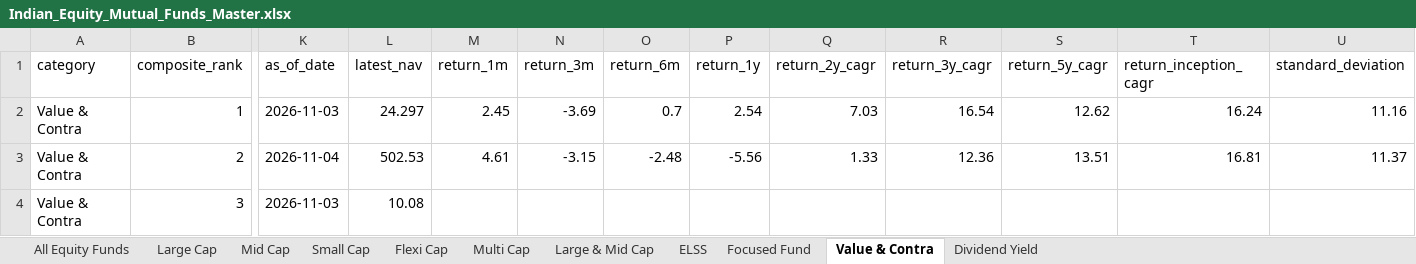
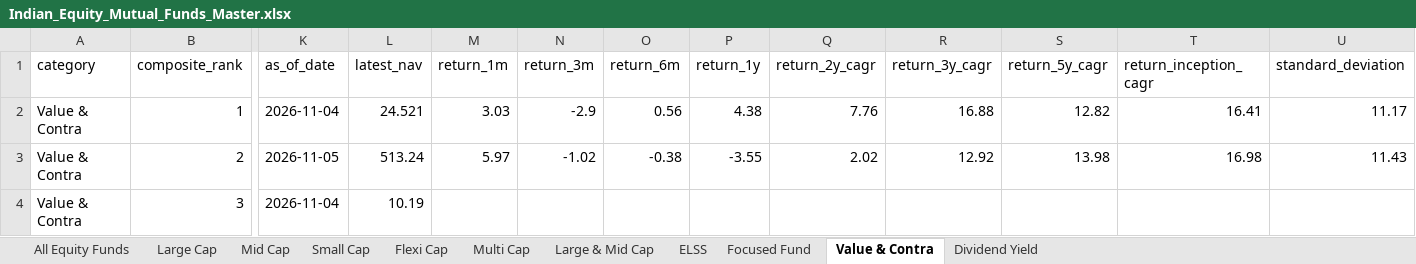
Before and after one commit to itswarlord/MutualFundResearch, an Excel workbook: data/Indian_Equity_Mutual_Funds_Master.xlsx, sheet Value & Contra, drawn as a sheet; only a part is shown, gaps mark what is left out; values as stored, in another font and other column widths than the file's, no borders; the diff covers the shown part only; the diff names each change by its address in the sheet, - before the commit and + after, or states it on an @@ line.

```diff
--- a/data/Indian_Equity_Mutual_Funds_Master.xlsx (sheet Value & Contra)
+++ b/data/Indian_Equity_Mutual_Funds_Master.xlsx (sheet Value & Contra)
-K2 (as_of_date): 2026-11-03
+K2 (as_of_date): 2026-11-04
-L2 (latest_nav): 24.297
+L2 (latest_nav): 24.521
-M2 (return_1m): 2.45
+M2 (return_1m): 3.03
-N2 (return_3m): -3.69
+N2 (return_3m): -2.9
-O2 (return_6m): 0.7
+O2 (return_6m): 0.56
-P2 (return_1y): 2.54
+P2 (return_1y): 4.38
-Q2 (return_2y_cagr): 7.03
+Q2 (return_2y_cagr): 7.76
-R2 (return_3y_cagr): 16.54
+R2 (return_3y_cagr): 16.88
-S2 (return_5y_cagr): 12.62
+S2 (return_5y_cagr): 12.82
-T2 (return_inception_cagr): 16.24
+T2 (return_inception_cagr): 16.41
-U2 (standard_deviation): 11.16
+U2 (standard_deviation): 11.17
-K3 (as_of_date): 2026-11-04
+K3 (as_of_date): 2026-11-05
-L3 (latest_nav): 502.53
+L3 (latest_nav): 513.24
-M3 (return_1m): 4.61
+M3 (return_1m): 5.97
-N3 (return_3m): -3.15
+N3 (return_3m): -1.02
-O3 (return_6m): -2.48
+O3 (return_6m): -0.38
-P3 (return_1y): -5.56
+P3 (return_1y): -3.55
-Q3 (return_2y_cagr): 1.33
+Q3 (return_2y_cagr): 2.02
-R3 (return_3y_cagr): 12.36
+R3 (return_3y_cagr): 12.92
-S3 (return_5y_cagr): 13.51
+S3 (return_5y_cagr): 13.98
-T3 (return_inception_cagr): 16.81
+T3 (return_inception_cagr): 16.98
-U3 (standard_deviation): 11.37
+U3 (standard_deviation): 11.43
-K4 (as_of_date): 2026-11-03
+K4 (as_of_date): 2026-11-04
-L4 (latest_nav): 10.08
+L4 (latest_nav): 10.19
```
Also changed, not shown: 1 added row, 1 removed row and 689 edited cells elsewhere in this sheet, sheet All Equity Funds, sheet Mid Cap, sheet Small Cap, sheet Flexi Cap, sheet ELSS, sheet Focused Fund, 4 more sheets, web/data/Indian_Equity_Mutual_Funds_Master.xlsx, 23 other files.
